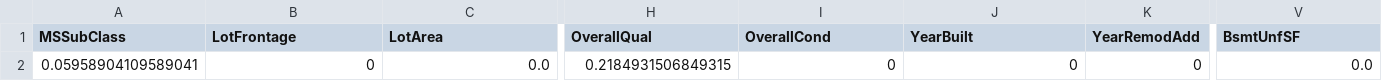
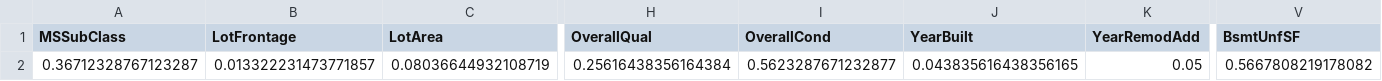
Before and after one commit to Matlpb/Tree-Model-Comparison-Regression, a CSV file: API/data_test/X_test_transformed.csv, drawn as a sheet; only a part is shown, gaps mark what is left out; the diff covers the shown part only; the diff names each change by its address in the sheet, - before the commit and + after, or states it on an @@ line.

Commit message:
data commit

```diff
--- a/API/data_test/X_test_transformed.csv
+++ b/API/data_test/X_test_transformed.csv
-A2 (MSSubClass): 0.05958904109589041
+A2 (MSSubClass): 0.36712328767123287
-B2 (LotFrontage): 0
+B2 (LotFrontage): 0.013322231473771857
-C2 (LotArea): 0.0
+C2 (LotArea): 0.08036644932108719
-H2 (OverallQual): 0.2184931506849315
+H2 (OverallQual): 0.25616438356164384
-I2 (OverallCond): 0
+I2 (OverallCond): 0.5623287671232877
-J2 (YearBuilt): 0
+J2 (YearBuilt): 0.043835616438356165
-K2 (YearRemodAdd): 0
+K2 (YearRemodAdd): 0.05
-V2 (BsmtUnfSF): 0.0
+V2 (BsmtUnfSF): 0.5667808219178082
```
Also changed, not shown: 46 edited cells elsewhere in this file.
